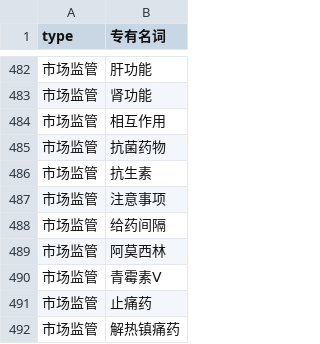
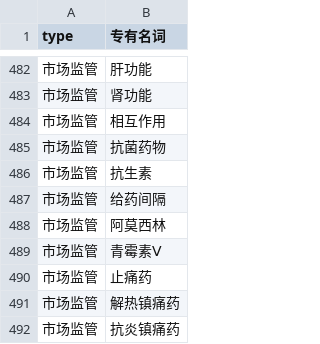
Before and after one commit to tsky-ygf/FYT_algorithm_project_bak, a CSV file: IntelligentConsultation/config/专有名词.csv, drawn as a sheet; only a part is shown, gaps mark what is left out; the shorter side is filled out with more unchanged rows.

```diff
--- a/IntelligentConsultation/config/专有名词.csv
+++ b/IntelligentConsultation/config/专有名词.csv
@@ -486,3 +486,2 @@ type,专有名词
 市场监管,抗生素
-市场监管,注意事项
 市场监管,给药间隔
```
Also changed, not shown: 2 other files.
